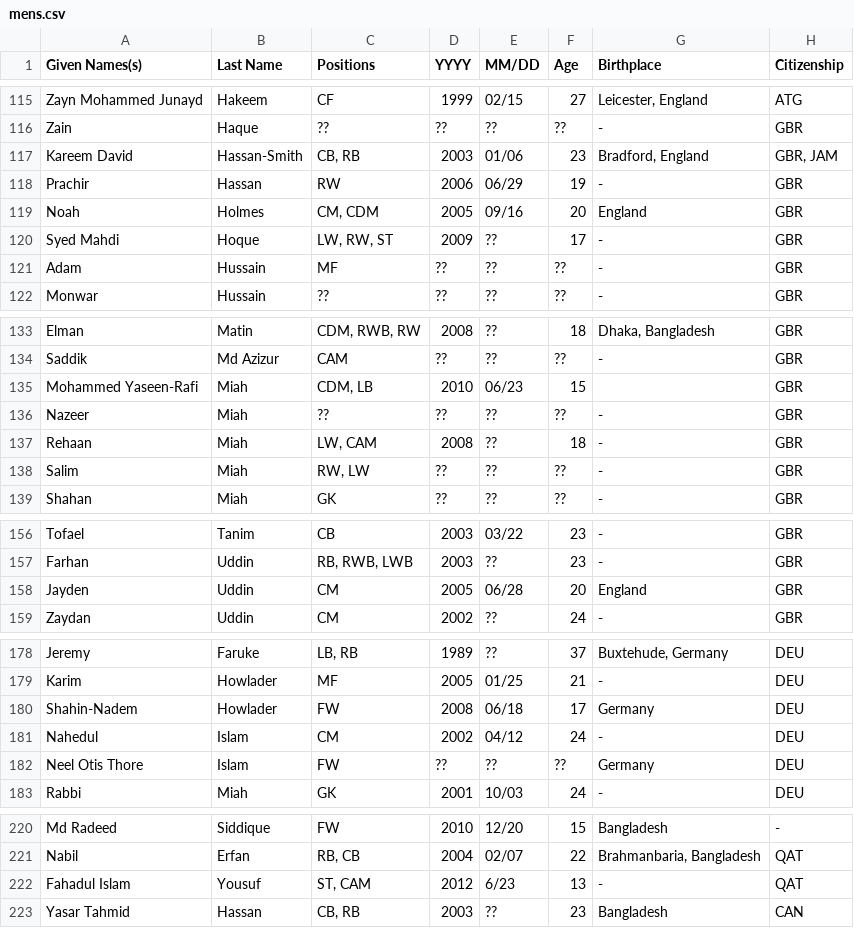
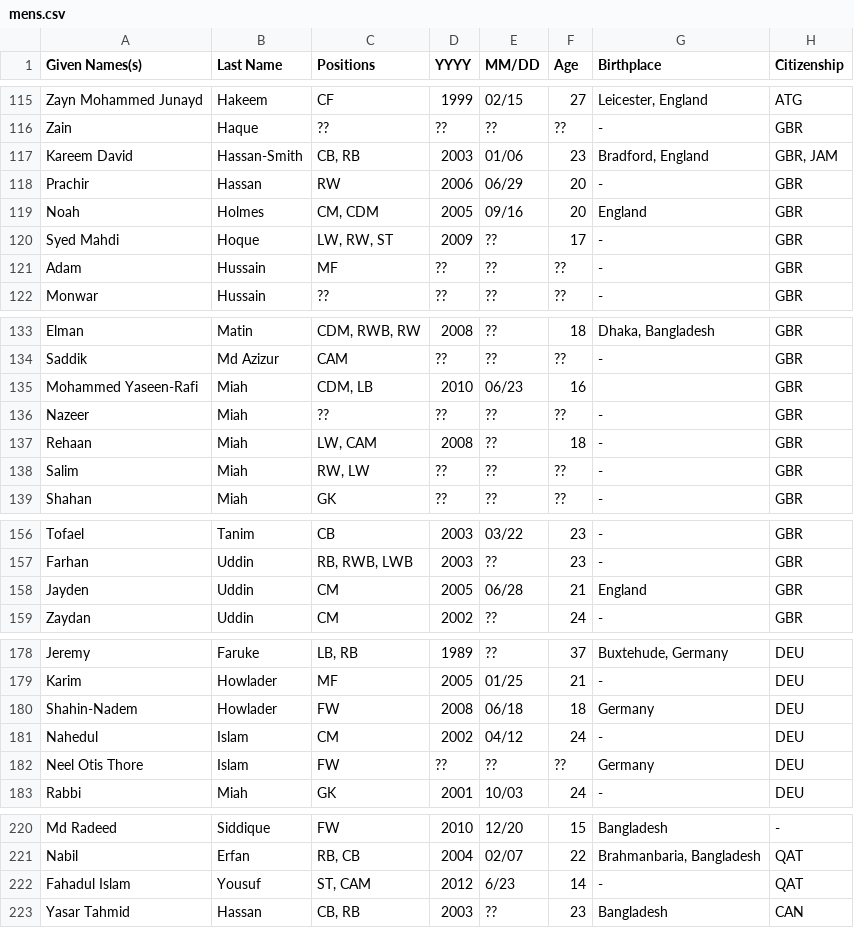
Before and after one commit to dr-shiffles/probashi-footballers, a CSV file: data/mens.csv, drawn as a sheet; only a part is shown, gaps mark what is left out; the diff covers the shown part only; the diff names each change by its address in the sheet, - before the commit and + after, or states it on an @@ line.

```diff
--- a/data/mens.csv
+++ b/data/mens.csv
-F118 (Age): 19
+F118 (Age): 20
-F135 (Age): 15
+F135 (Age): 16
-F158 (Age): 20
+F158 (Age): 21
-F180 (Age): 17
+F180 (Age): 18
-F222 (Age): 13
+F222 (Age): 14
```
Also changed, not shown: 1 added row and 8 edited cells elsewhere in this file.
